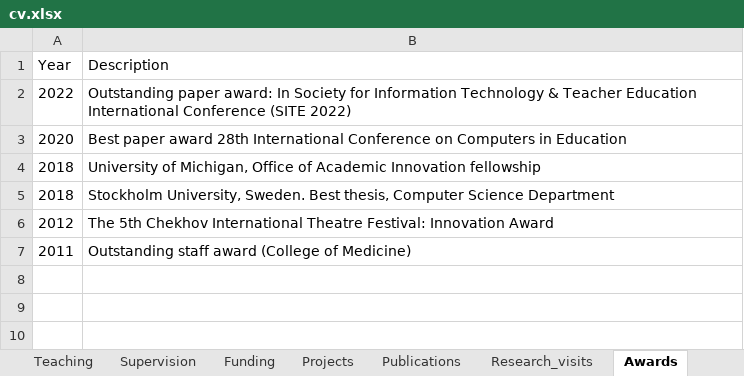
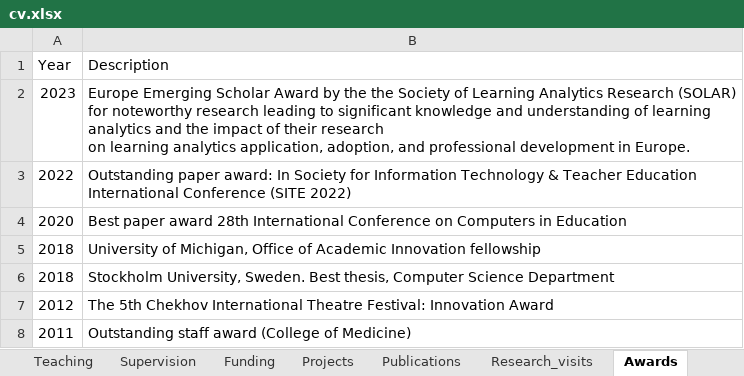
Before and after one commit to loxavia/loxavia.github.io, an Excel workbook: cv.xlsx, sheet Awards, drawn as a sheet; values as stored, in another font and other column widths than the file's, no borders; charts and pictures not drawn; ↵ is a line break in a cell; the diff names each change by its address in the sheet, - before the commit and + after, or states it on an @@ line.

```diff
--- a/cv.xlsx (sheet Awards)
+++ b/cv.xlsx (sheet Awards)
+row 2: 2023 | Europe Emerging Scholar Award by the the Society of Learning Analytics Research (SOLAR) for noteworthy research leading to significant knowledge and understanding of learning analytics and the impact of their research ↵ on learning analytics application, adoption, and professional development in Europe.
```
Also changed, not shown: sheet Intro, 5 other files.
